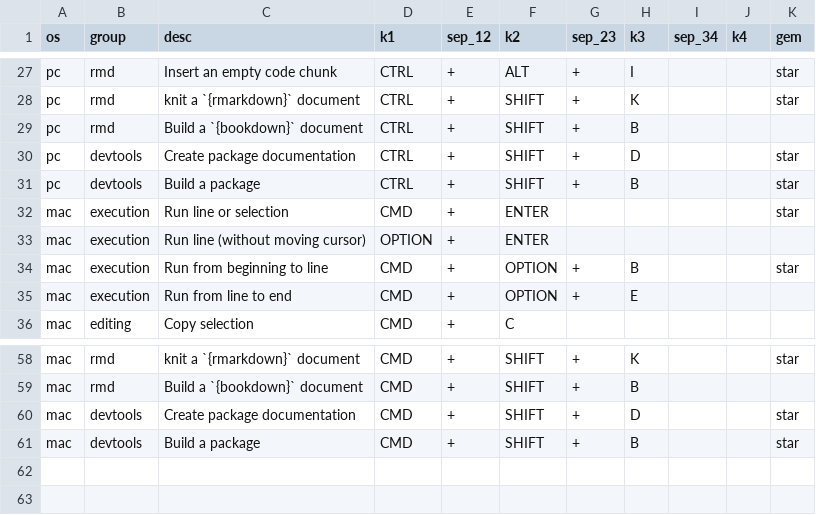
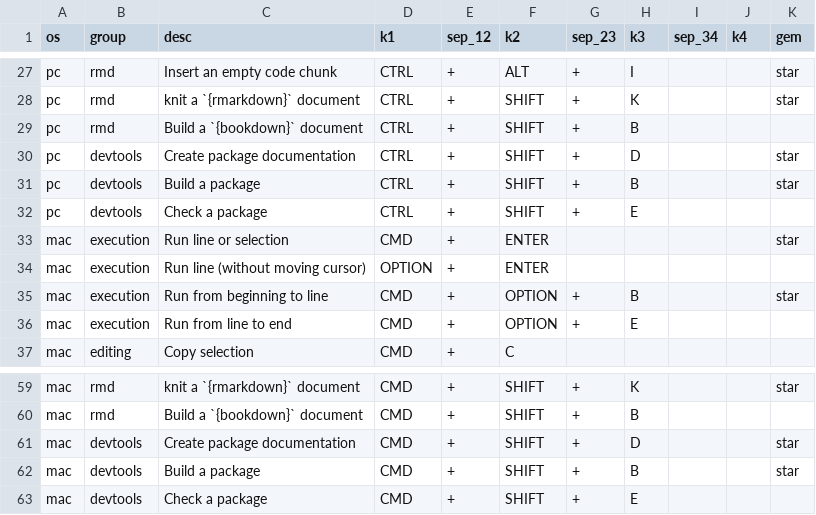
Before and after one commit to bstaton1/useful-keystrokes, a CSV file: table.csv, drawn as a sheet; only a part is shown, gaps mark what is left out.

Commit message:
add shortcuts for checking R packages

```diff
--- a/table.csv
+++ b/table.csv
@@ -31,2 +31,3 @@ pc,devtools,Create package documentation,CTRL,+,SHIFT,+,D,,,star
 pc,devtools,Build a package,CTRL,+,SHIFT,+,B,,,star
+pc,devtools,Check a package,CTRL,+,SHIFT,+,E,,,
 mac,execution,Run line or selection,CMD,+,ENTER,,,,,star
@@ -61 +62,2 @@ mac,devtools,Create package documentation,CMD,+,SHIFT,+,D,,,star
 mac,devtools,Build a package,CMD,+,SHIFT,+,B,,,star
+mac,devtools,Check a package,CMD,+,SHIFT,+,E,,,
```
